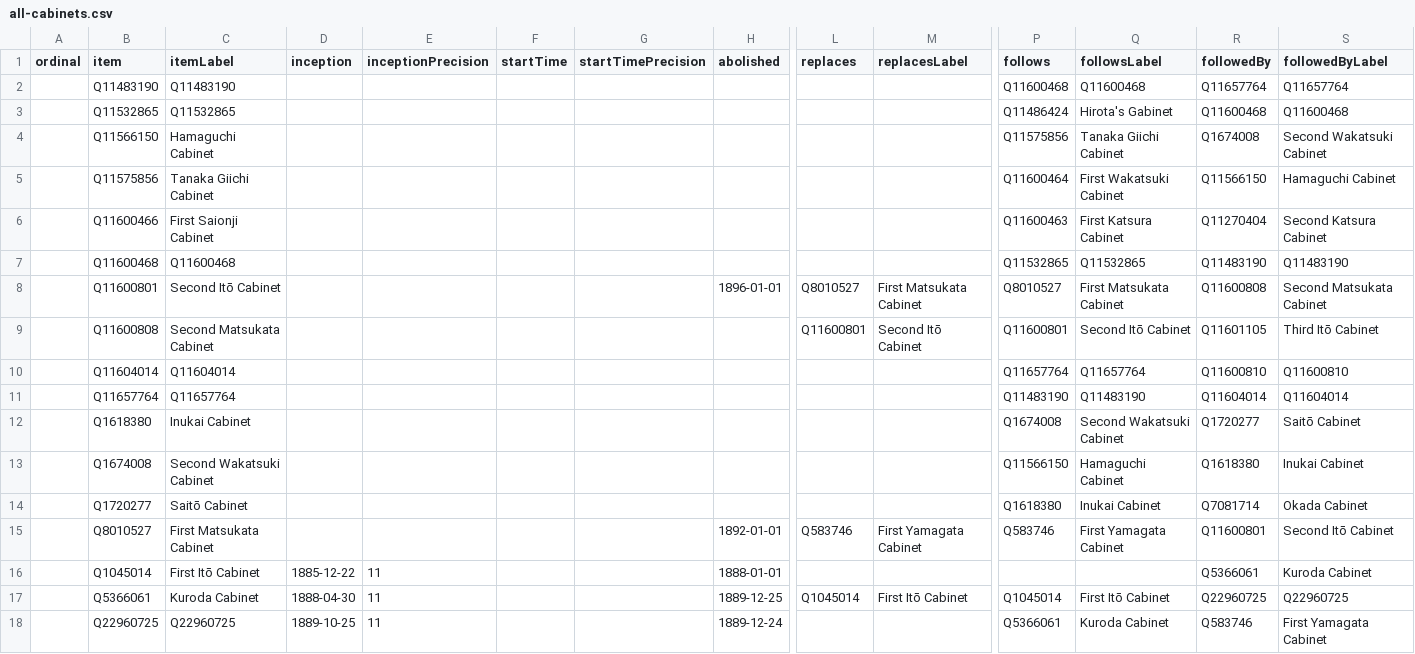
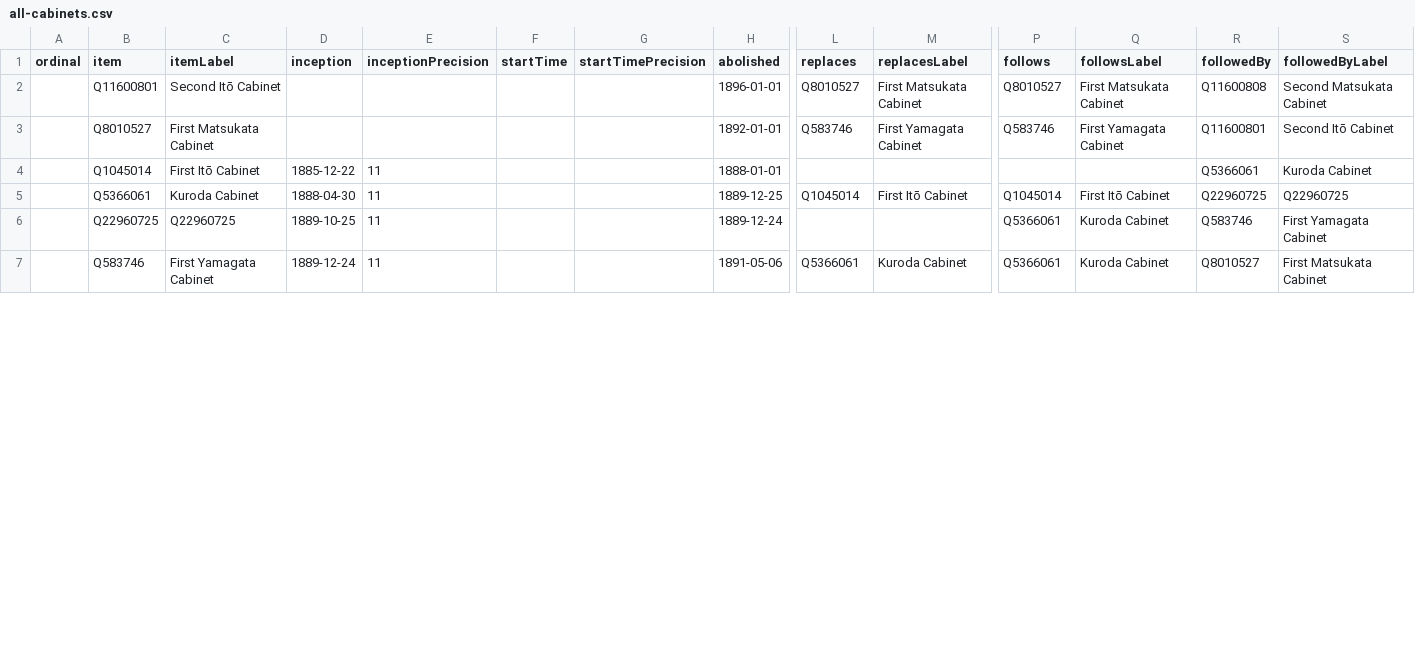
Before and after one commit to every-politician-scrapers/japan-ministers, a CSV file: wikidata/results/all-cabinets.csv, drawn as a sheet; only a part is shown, gaps mark what is left out; the shorter side is filled out with more unchanged rows; removed rows and columns are numbered as before the commit, all else as after; rows hold the shown columns only; the diff covers the shown part only; the diff names each change by its address in the sheet, - before the commit and + after, or states it on an @@ line.

```diff
--- a/wikidata/results/all-cabinets.csv
+++ b/wikidata/results/all-cabinets.csv
-row 2:  | Q11483190 | Q11483190 |  |  |  |  |  |  |  | Q11600468 | Q11600468 | Q11657764 | Q11657764
-row 3:  | Q11532865 | Q11532865 |  |  |  |  |  |  |  | Q11486424 | Hirota's Gabinet | Q11600468 | Q11600468
-row 4:  | Q11566150 | Hamaguchi Cabinet |  |  |  |  |  |  |  | Q11575856 | Tanaka Giichi Cabinet | Q1674008 | Second Wakatsuki Cabinet
-row 5:  | Q11575856 | Tanaka Giichi Cabinet |  |  |  |  |  |  |  | Q11600464 | First Wakatsuki Cabinet | Q11566150 | Hamaguchi Cabinet
-row 6:  | Q11600466 | First Saionji Cabinet |  |  |  |  |  |  |  | Q11600463 | First Katsura Cabinet | Q11270404 | Second Katsura Cabinet
-row 7:  | Q11600468 | Q11600468 |  |  |  |  |  |  |  | Q11532865 | Q11532865 | Q11483190 | Q11483190
-row 9:  | Q11600808 | Second Matsukata Cabinet |  |  |  |  |  | Q11600801 | Second Itō Cabinet | Q11600801 | Second Itō Cabinet | Q11601105 | Third Itō Cabinet
-row 10:  | Q11604014 | Q11604014 |  |  |  |  |  |  |  | Q11657764 | Q11657764 | Q11600810 | Q11600810
-row 11:  | Q11657764 | Q11657764 |  |  |  |  |  |  |  | Q11483190 | Q11483190 | Q11604014 | Q11604014
-row 12:  | Q1618380 | Inukai Cabinet |  |  |  |  |  |  |  | Q1674008 | Second Wakatsuki Cabinet | Q1720277 | Saitō Cabinet
-row 13:  | Q1674008 | Second Wakatsuki Cabinet |  |  |  |  |  |  |  | Q11566150 | Hamaguchi Cabinet | Q1618380 | Inukai Cabinet
-row 14:  | Q1720277 | Saitō Cabinet |  |  |  |  |  |  |  | Q1618380 | Inukai Cabinet | Q7081714 | Okada Cabinet
```
Also changed, not shown: 12 added rows elsewhere in this file.
